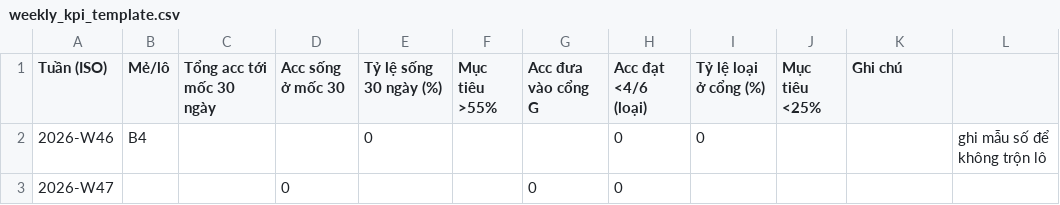
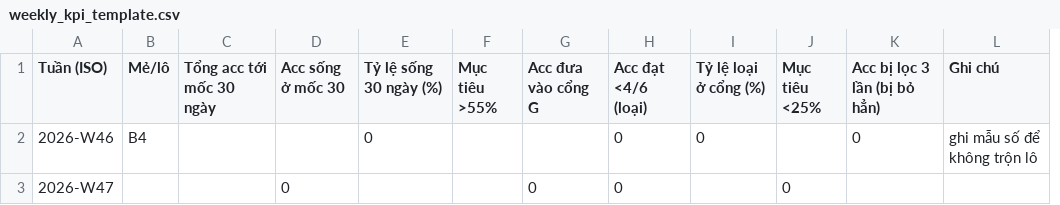
Before and after one commit to 26522248-a11y/yelp-factory-v2, a CSV file: docs/templates/weekly_kpi_template.csv, drawn as a sheet; removed rows and columns are numbered as before the commit, all else as after; the diff names each change by its address in the sheet, - before the commit and + after, or states it on an @@ line.

```diff
--- a/docs/templates/weekly_kpi_template.csv
+++ b/docs/templates/weekly_kpi_template.csv
+column K (Acc bị lọc 3 lần (bị bỏ hẳn)), row 2: 0
-column L, row 2: ghi mẫu số để không trộn lô
-L2 (Ghi chú): (empty)
+L2 (Ghi chú): ghi mẫu số để không trộn lô
-J3 (Mục tiêu <25%): (empty)
+J3 (Mục tiêu <25%): 0
```
Also changed, not shown: docs/templates/gate_check_template.csv, 3 other files.
